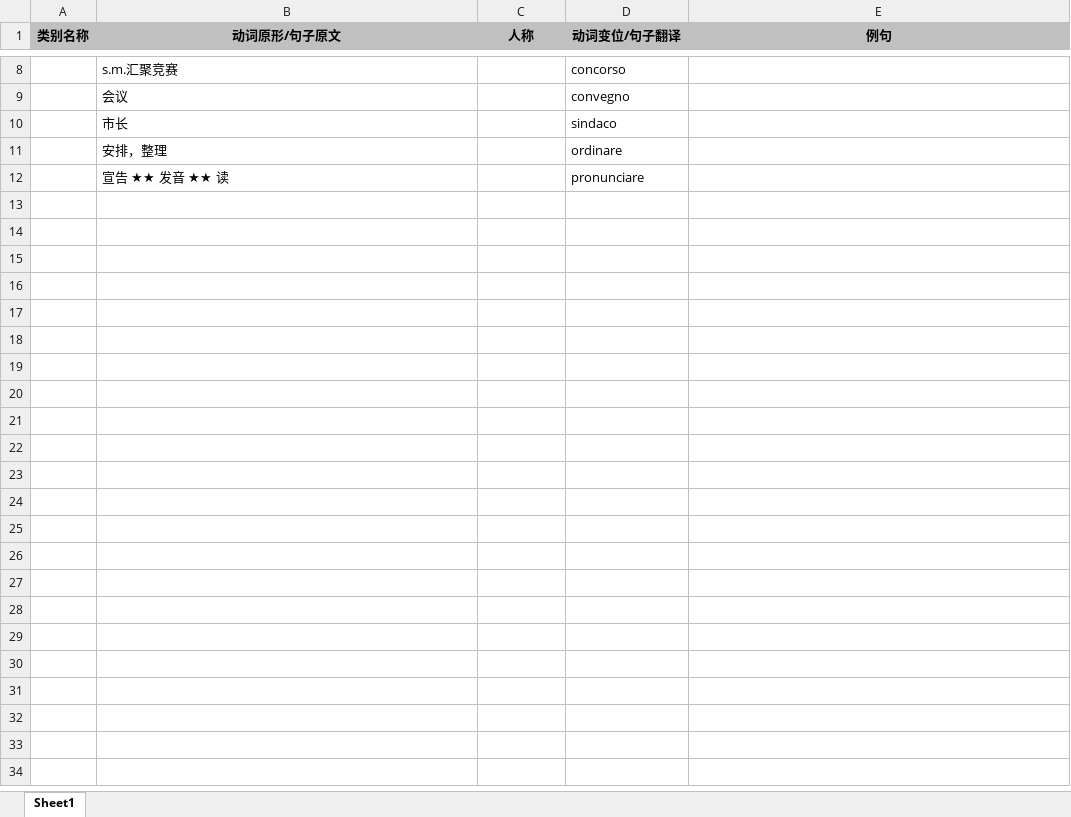
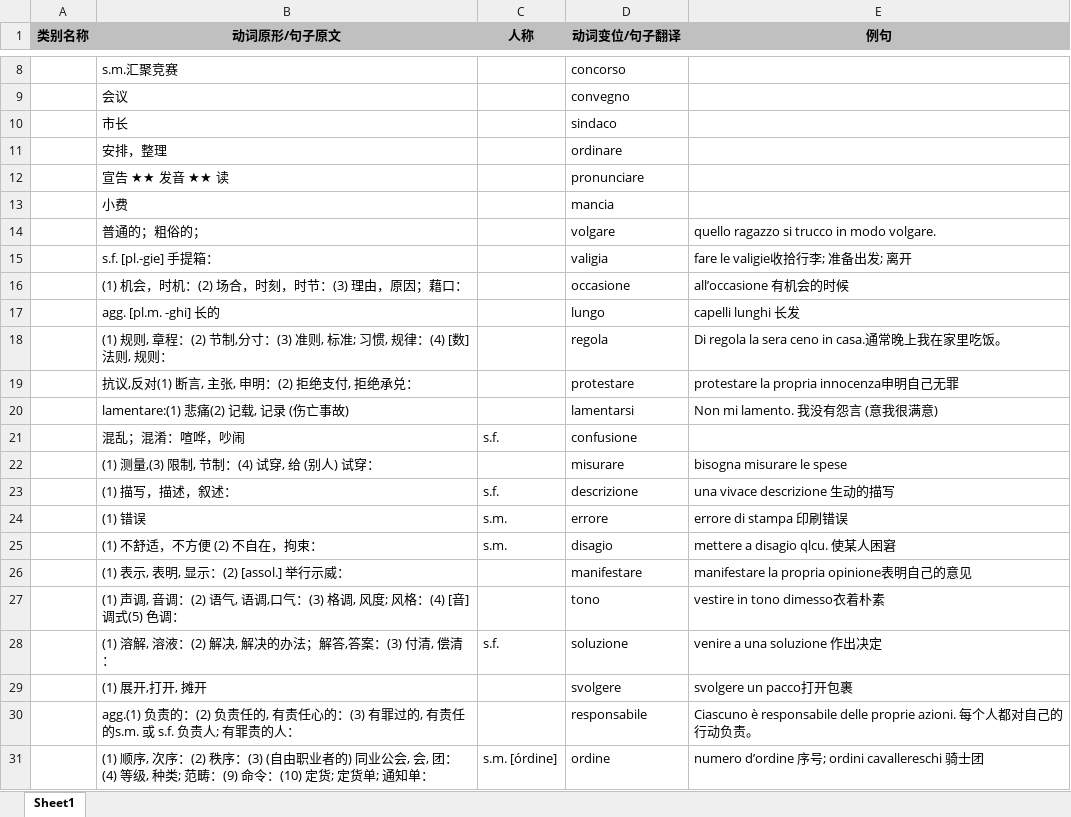
Before and after one commit to wechiwin/quiz-mini-springboot, an Excel workbook: excel/ricordi.xlsx, sheet Sheet1, drawn as a sheet; only a part is shown, gaps mark what is left out; values as stored, in another font and other column widths than the file's, no borders; the diff covers the shown part only; the diff names each change by its address in the sheet, - before the commit and + after, or states it on an @@ line.

```diff
--- a/excel/ricordi.xlsx (sheet Sheet1)
+++ b/excel/ricordi.xlsx (sheet Sheet1)
+row 13:  | 小费 |  | mancia
+row 14:  | 普通的；粗俗的； |  | volgare | quello ragazzo si trucco in modo volgare.
+row 15:  | s.f. [pl.-gie] 手提箱： |  | valigia | fare le valigie收拾行李; 准备出发; 离开
+row 16:  | (1) 机会，时机：(2) 场合，时刻，时节：(3) 理由，原因；藉口： |  | occasione | all’occasione 有机会的时候
+row 17:  | agg. [pl.m. -ghi] 长的 |  | lungo | capelli lunghi 长发
+row 18:  | (1) 规则, 章程：(2) 节制,分寸：(3) 准则, 标准; 习惯, 规律：(4) [数] 法则, 规则： |  | regola | Di regola la sera ceno in casa.通常晚上我在家里吃饭。
+row 19:  | 抗议,反对(1) 断言, 主张, 申明：(2) 拒绝支付, 拒绝承兑： |  | protestare | protestare la propria innocenza申明自己无罪
+row 20:  | lamentare:(1) 悲痛(2) 记载, 记录 (伤亡事故) |  | lamentarsi | Non mi lamento. 我没有怨言 (意我很满意)
+row 21:  | 混乱；混淆：喧哗，吵闹 | s.f. | confusione
+row 22:  | (1) 测量,(3) 限制, 节制：(4) 试穿, 给 (别人) 试穿： |  | misurare | bisogna misurare le spese
+row 23:  | (1) 描写，描述，叙述： | s.f. | descrizione | una vivace descrizione 生动的描写
+row 24:  | (1) 错误 | s.m. | errore | errore di stampa 印刷错误
+row 25:  | (1) 不舒适，不方便 (2) 不自在，拘束： | s.m. | disagio | mettere a disagio qlcu. 使某人困窘
+row 26:  | (1) 表示, 表明, 显示：(2) [assol.] 举行示威： |  | manifestare | manifestare la propria opinione表明自己的意见
+row 27:  | (1) 声调, 音调：(2) 语气, 语调,口气：(3) 格调, 风度; 风格：(4) [音] 调式(5) 色调： |  | tono | vestire in tono dimesso衣着朴素
+row 28:  | (1) 溶解, 溶液：(2) 解决, 解决的办法；解答,答案：(3) 付清, 偿清： | s.f. | soluzione | venire a una soluzione 作出决定
+row 29:  | (1) 展开,打开, 摊开 |  | svolgere | svolgere un pacco打开包裹
+row 30:  | agg.(1) 负责的：(2) 负责任的, 有责任心的：(3) 有罪过的, 有责任的s.m. 或 s.f. 负责人; 有罪责的人： |  | responsabile | Ciascuno è responsabile delle proprie azioni. 每个人都对自己的行动负责。
+row 31:  | (1) 顺序, 次序：(2) 秩序：(3) (自由职业者的) 同业公会, 会, 团：(4) 等级, 种类; 范畴：(9) 命令：(10) 定货; 定货单; 通知单： | s.m. [órdine] | ordine | numero d’ordine 序号; ordini cavallereschi 骑士团
```
Also changed, not shown: 14 added rows elsewhere in this sheet, excel/302 Indicativo - Passato Prossimo.xlsx.
